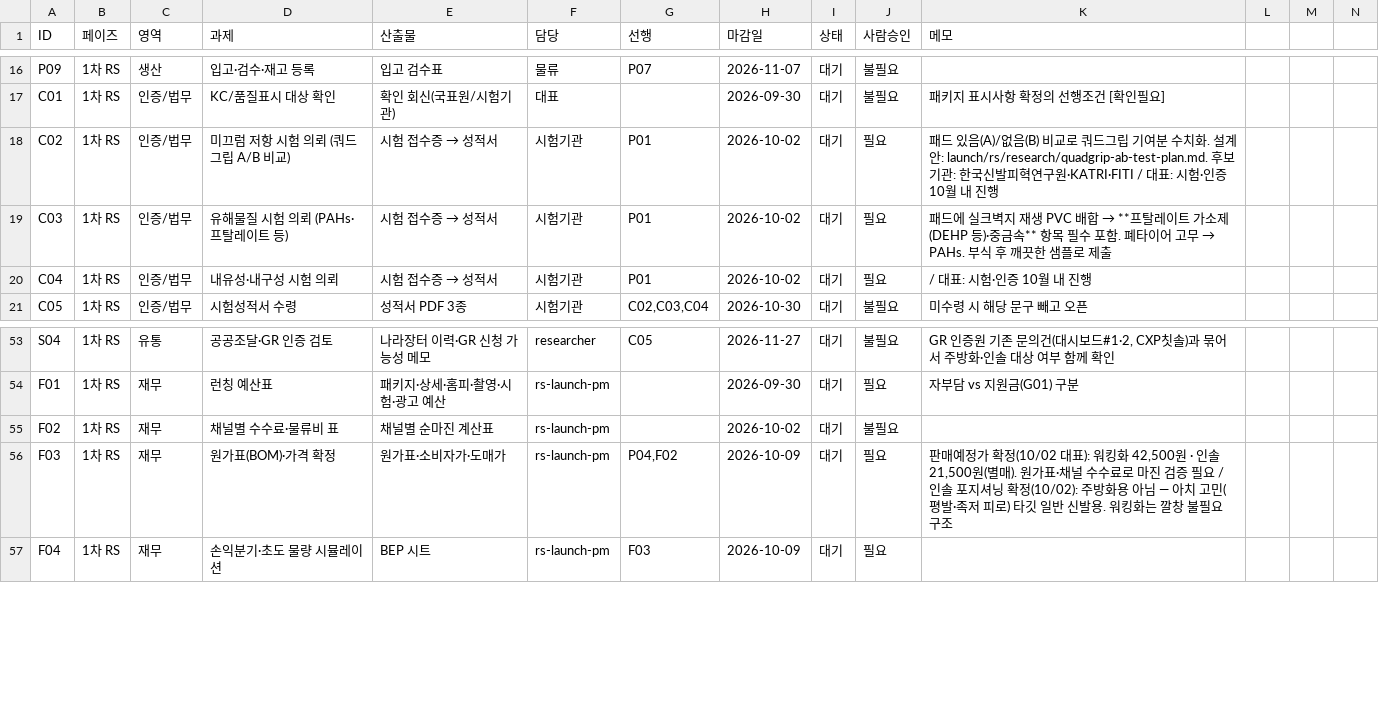
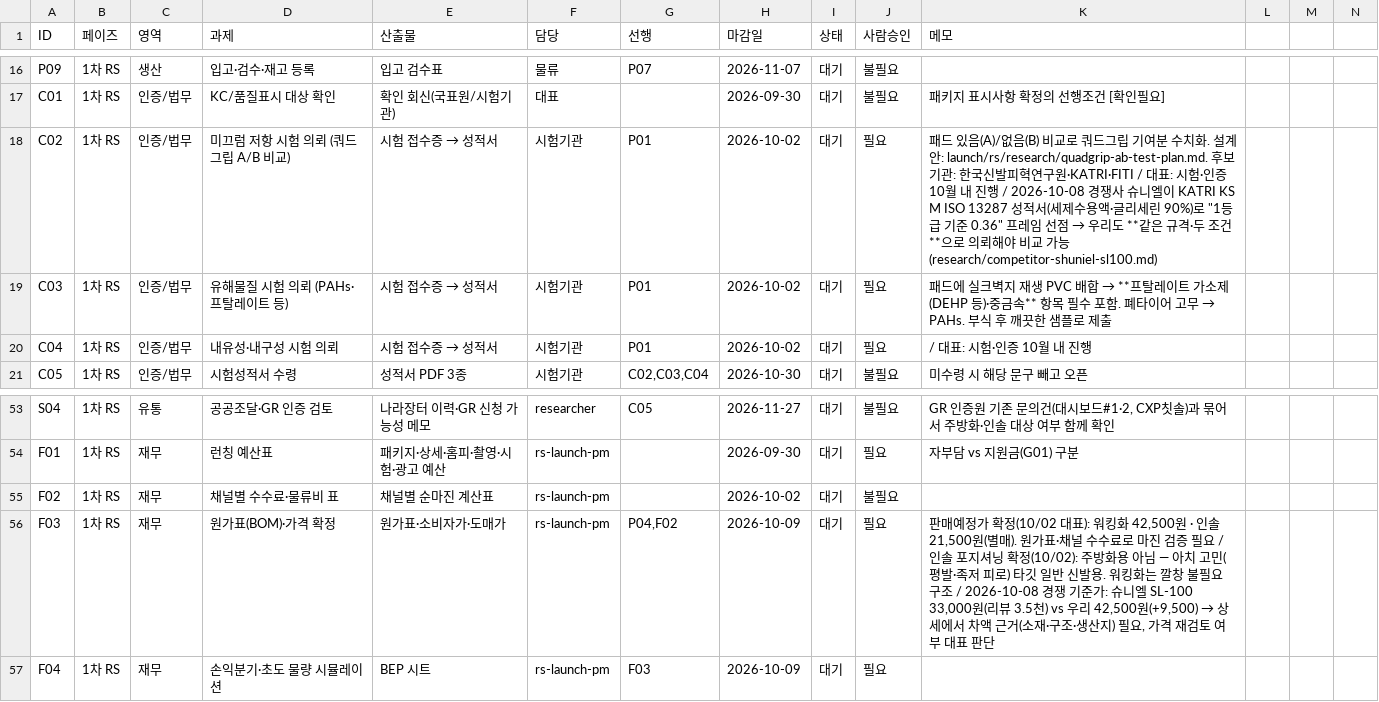
Before and after one commit to ydcompany89/harness-system, a CSV file: launch/rs/checklist.csv, drawn as a sheet; only a part is shown, gaps mark what is left out.

```diff
--- a/launch/rs/checklist.csv
+++ b/launch/rs/checklist.csv
@@ -17,3 +17,3 @@ P09,1차 RS,생산,입고·검수·재고 등록,입고 검수표,물류,P07,202
 C01,1차 RS,인증/법무,KC/품질표시 대상 확인,확인 회신(국표원/시험기관),대표,,2026-09-30,대기,불필요,패키지 표시사항 확정의 선행조건 [확인필요]
-C02,1차 RS,인증/법무,미끄럼 저항 시험 의뢰 (쿼드그립 A/B 비교),시험 접수증 → 성적서,시험기관,P01,2026-10-02,대기,필요,패드 있음(A)/없음(B) 비교로 쿼드그립 기여분 수치화. 설계안: launch/rs/research/quadgrip-ab-test-plan.md. 후보기관: 한국신발피혁연구원·KATRI·FITI / 대표: 시험·인증 10월 내 진행
+C02,1차 RS,인증/법무,미끄럼 저항 시험 의뢰 (쿼드그립 A/B 비교),시험 접수증 → 성적서,시험기관,P01,2026-10-02,대기,필요,"패드 있음(A)/없음(B) 비교로 쿼드그립 기여분 수치화. 설계안: launch/rs/research/quadgrip-ab-test-plan.md. 후보기관: 한국신발피혁연구원·KATRI·FITI / 대표: 시험·인증 10월 내 진행 / 2026-10-08 경쟁사 슈니엘이 KATRI KS M ISO 13287 성적서(세제수용액·글리세린 90%)로 ""1등급 기준 0.36"" 프레임 선점 → 우리도 **같은 규격·두 조건**으로 의뢰해야 비교 가능 (research/competitor-shuniel-sl100.md)"
 C03,1차 RS,인증/법무,유해물질 시험 의뢰 (PAHs·프탈레이트 등),시험 접수증 → 성적서,시험기관,P01,2026-10-02,대기,필요,패드에 실크벽지 재생 PVC 배합 → **프탈레이트 가소제(DEHP 등)·중금속** 항목 필수 포함. 폐타이어 고무 → PAHs. 부식 후 깨끗한 샘플로 제출
@@ -55,3 +55,3 @@ F01,1차 RS,재무,런칭 예산표,패키지·상세·홈피·촬영·시험·
 F02,1차 RS,재무,채널별 수수료·물류비 표,채널별 순마진 계산표,rs-launch-pm,,2026-10-02,대기,불필요,
-F03,1차 RS,재무,원가표(BOM)·가격 확정,원가표·소비자가·도매가,rs-launch-pm,"P04,F02",2026-10-09,대기,필요,"판매예정가 확정(10/02 대표): 워킹화 42,500원 · 인솔 21,500원(별매). 원가표·채널 수수료로 마진 검증 필요 / 인솔 포지셔닝 확정(10/02): 주방화용 아님 — 아치 고민(평발·족저 피로) 타깃 일반 신발용. 워킹화는 깔창 불필요 구조"
+F03,1차 RS,재무,원가표(BOM)·가격 확정,원가표·소비자가·도매가,rs-launch-pm,"P04,F02",2026-10-09,대기,필요,"판매예정가 확정(10/02 대표): 워킹화 42,500원 · 인솔 21,500원(별매). 원가표·채널 수수료로 마진 검증 필요 / 인솔 포지셔닝 확정(10/02): 주방화용 아님 — 아치 고민(평발·족저 피로) 타깃 일반 신발용. 워킹화는 깔창 불필요 구조 / 2026-10-08 경쟁 기준가: 슈니엘 SL-100 33,000원(리뷰 3.5천) vs 우리 42,500원(+9,500) → 상세에서 차액 근거(소재·구조·생산지) 필요, 가격 재검토 여부 대표 판단"
 F04,1차 RS,재무,손익분기·초도 물량 시뮬레이션,BEP 시트,rs-launch-pm,F03,2026-10-09,대기,필요,
```
Also changed, not shown: 3 other files.
